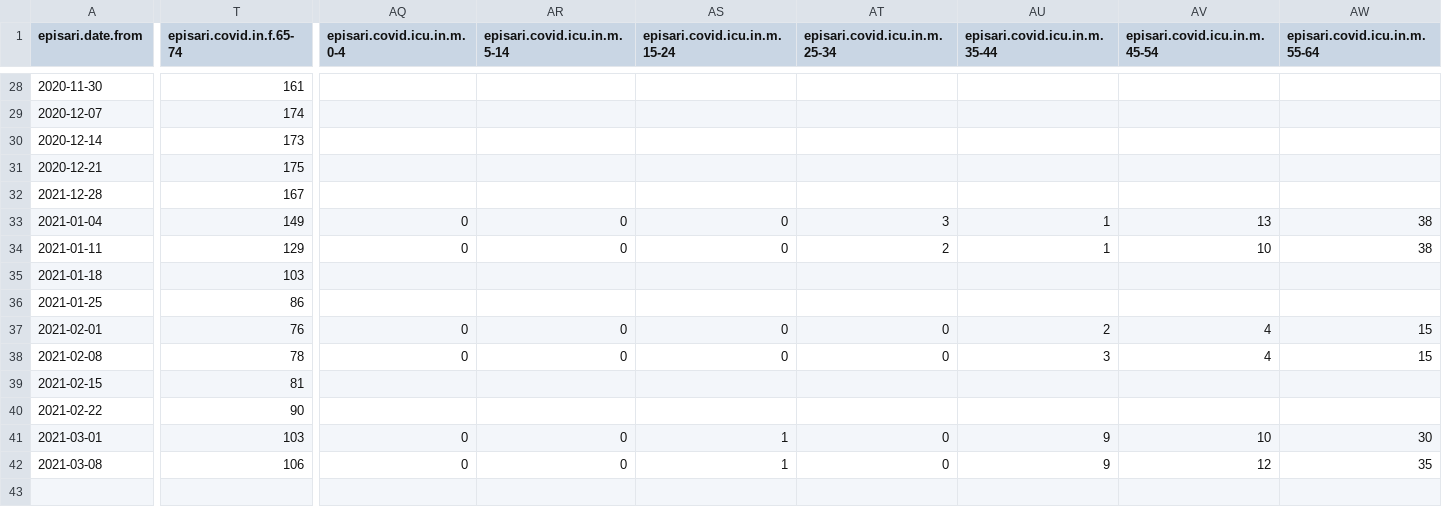
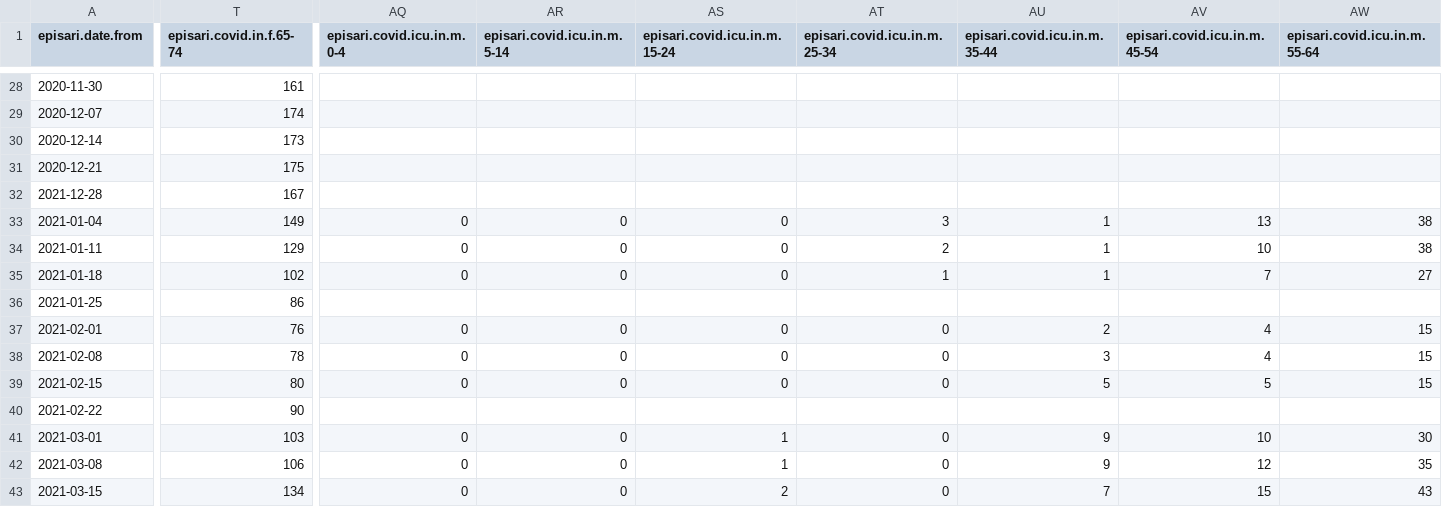
Before and after one commit to sledilnik/episari_nijz, a CSV file: episari-nijz-age.csv, drawn as a sheet; only a part is shown, gaps mark what is left out; rows hold the shown columns only; the diff covers the shown part only; the diff names each change by its address in the sheet, - before the commit and + after, or states it on an @@ line.

Commit message:
Updated with data up to 2021-04-11

```diff
--- a/episari-nijz-age.csv
+++ b/episari-nijz-age.csv
-T35 (episari.covid.in.f.65-74): 103
+T35 (episari.covid.in.f.65-74): 102
-AQ35 (episari.covid.icu.in.m.0-4): (empty)
+AQ35 (episari.covid.icu.in.m.0-4): 0
-AR35 (episari.covid.icu.in.m.5-14): (empty)
+AR35 (episari.covid.icu.in.m.5-14): 0
-AS35 (episari.covid.icu.in.m.15-24): (empty)
+AS35 (episari.covid.icu.in.m.15-24): 0
-AT35 (episari.covid.icu.in.m.25-34): (empty)
+AT35 (episari.covid.icu.in.m.25-34): 1
-AU35 (episari.covid.icu.in.m.35-44): (empty)
+AU35 (episari.covid.icu.in.m.35-44): 1
-AV35 (episari.covid.icu.in.m.45-54): (empty)
+AV35 (episari.covid.icu.in.m.45-54): 7
-AW35 (episari.covid.icu.in.m.55-64): (empty)
+AW35 (episari.covid.icu.in.m.55-64): 27
-T39 (episari.covid.in.f.65-74): 81
+T39 (episari.covid.in.f.65-74): 80
-AQ39 (episari.covid.icu.in.m.0-4): (empty)
+AQ39 (episari.covid.icu.in.m.0-4): 0
-AR39 (episari.covid.icu.in.m.5-14): (empty)
+AR39 (episari.covid.icu.in.m.5-14): 0
-AS39 (episari.covid.icu.in.m.15-24): (empty)
+AS39 (episari.covid.icu.in.m.15-24): 0
-AT39 (episari.covid.icu.in.m.25-34): (empty)
+AT39 (episari.covid.icu.in.m.25-34): 0
-AU39 (episari.covid.icu.in.m.35-44): (empty)
+AU39 (episari.covid.icu.in.m.35-44): 5
-AV39 (episari.covid.icu.in.m.45-54): (empty)
+AV39 (episari.covid.icu.in.m.45-54): 5
-AW39 (episari.covid.icu.in.m.55-64): (empty)
+AW39 (episari.covid.icu.in.m.55-64): 15
+row 43: 2021-03-15 | 134 | 0 | 0 | 2 | 0 | 7 | 15 | 43
```
Also changed, not shown: 32 edited cells elsewhere in this file, episari-nijz-weekly.csv, 2 other files.
